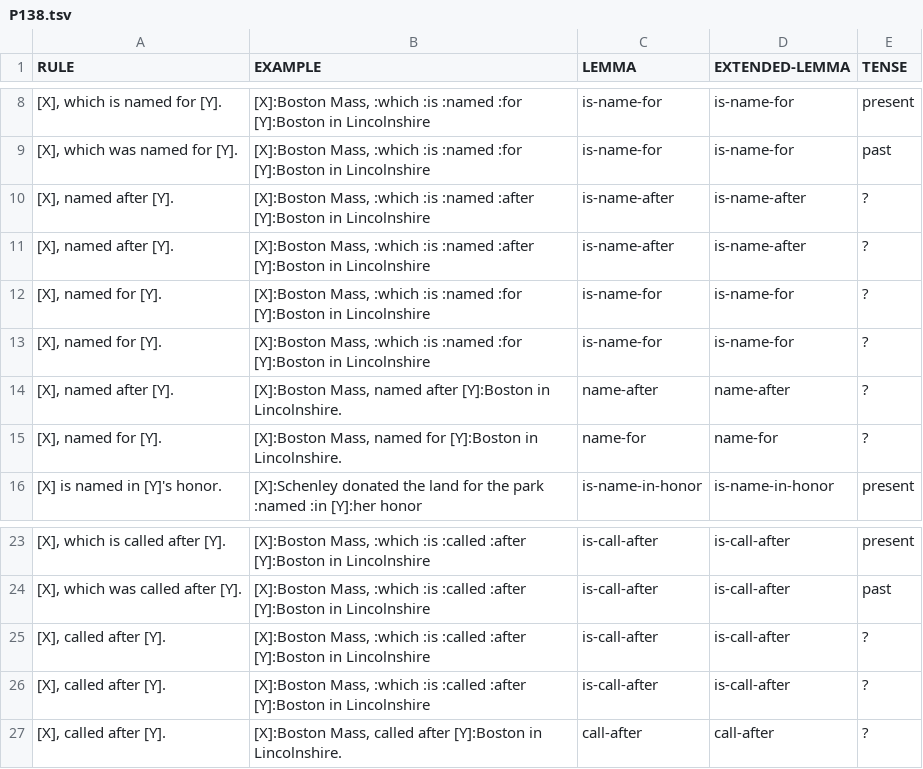
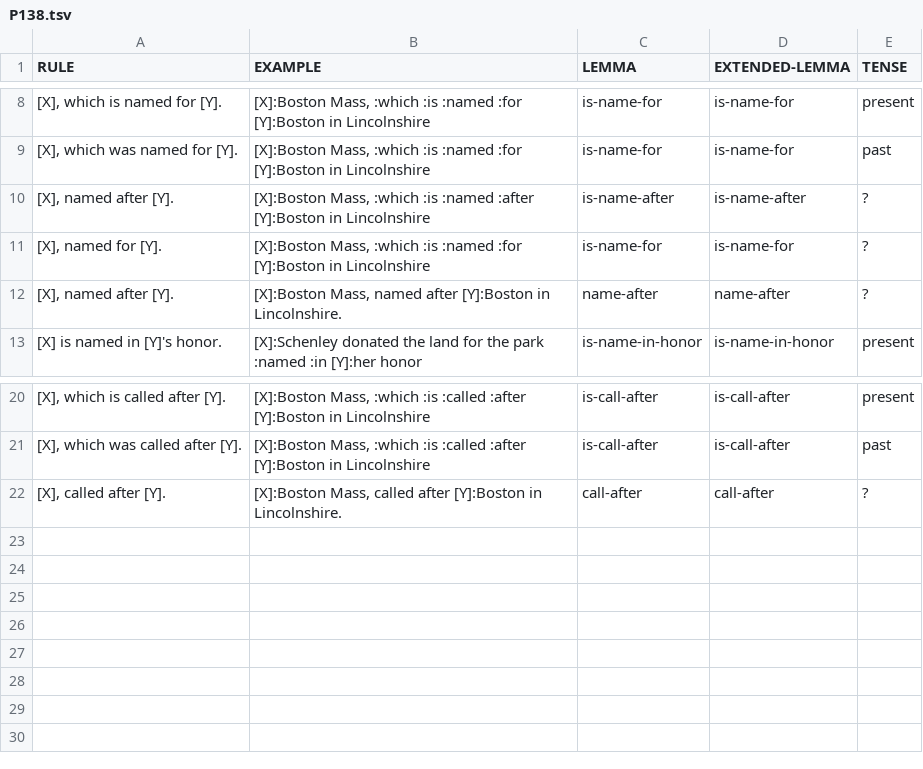
Before and after one commit to yanaiela/lm_meaning, a TSV file: data/pattern_data/P138.tsv, drawn as a sheet; only a part is shown, gaps mark what is left out; the diff names each change by its address in the sheet, - before the commit and + after, or states it on an @@ line.

Commit message:
Update P138.tsv
dublicates

```diff
--- a/data/pattern_data/P138.tsv
+++ b/data/pattern_data/P138.tsv
-row 11: [X], named after [Y]. | [X]:Boston Mass, :which :is :named :after [Y]:Boston in Lincolnshire | is-name-after | is-name-after | ?
-row 12: [X], named for [Y]. | [X]:Boston Mass, :which :is :named :for [Y]:Boston in Lincolnshire | is-name-for | is-name-for | ?
-row 15: [X], named for [Y]. | [X]:Boston Mass, named for [Y]:Boston in Lincolnshire. | name-for | name-for | ?
-row 25: [X], called after [Y]. | [X]:Boston Mass, :which :is :called :after [Y]:Boston in Lincolnshire | is-call-after | is-call-after | ?
-row 26: [X], called after [Y]. | [X]:Boston Mass, :which :is :called :after [Y]:Boston in Lincolnshire | is-call-after | is-call-after | ?
```
